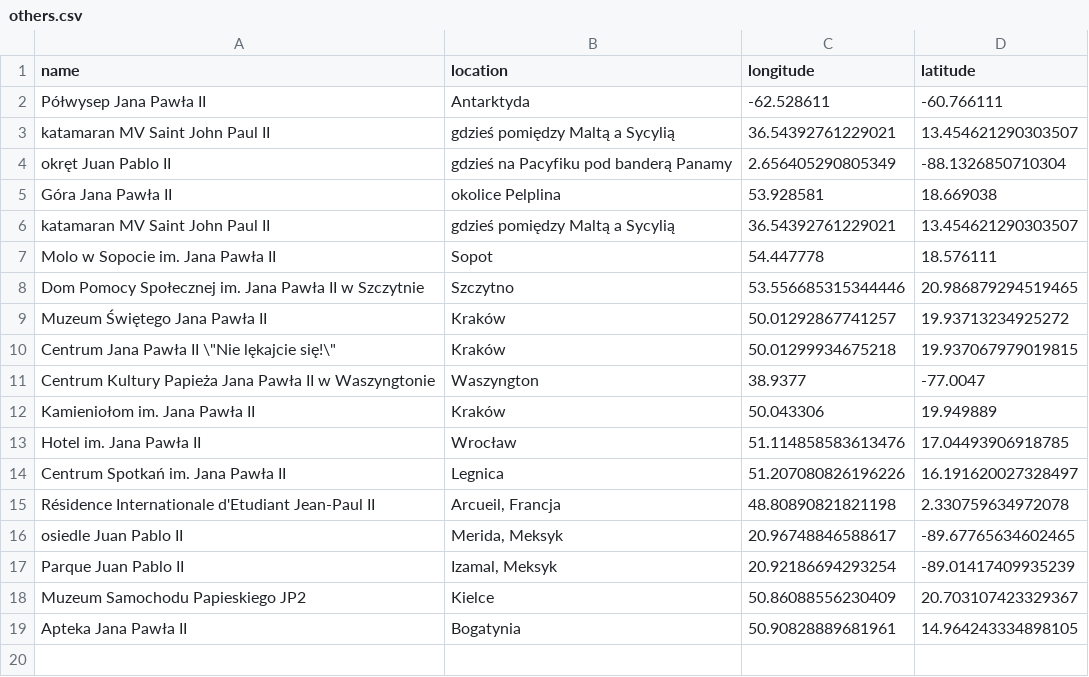
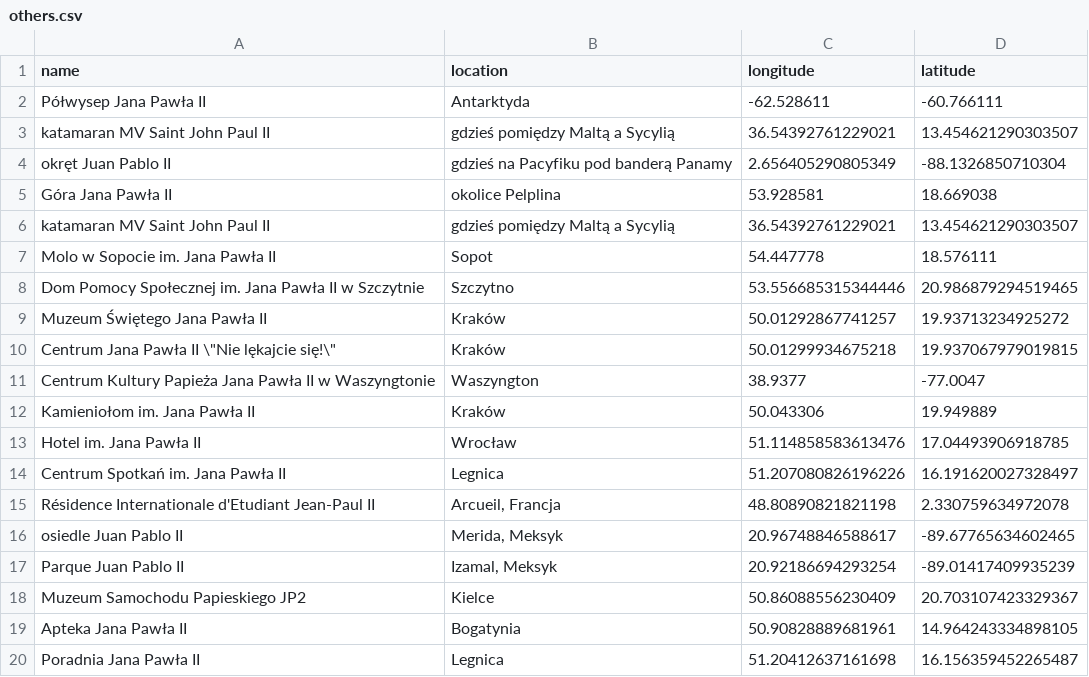
Before and after one commit to krzysztofrewak/jp2world, a CSV file: resources/others.csv, drawn as a sheet.

Commit message:
Poradnia Jana Pawła II, Legnica

```diff
--- a/resources/others.csv
+++ b/resources/others.csv
@@ -19 +19,2 @@ Muzeum Samochodu Papieskiego JP2,Kielce,50.86088556230409,20.703107423329367
 Apteka Jana Pawła II,Bogatynia,50.90828889681961,14.964243334898105
+Poradnia Jana Pawła II,Legnica,51.20412637161698, 16.156359452265487
```
